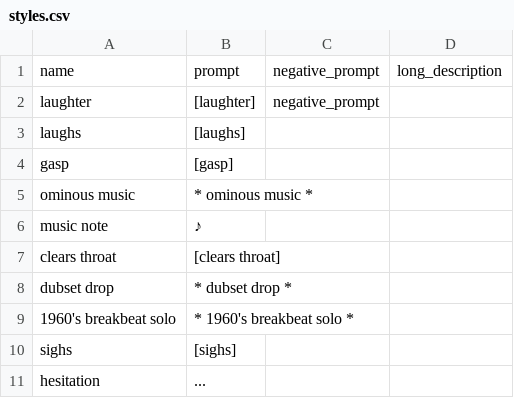
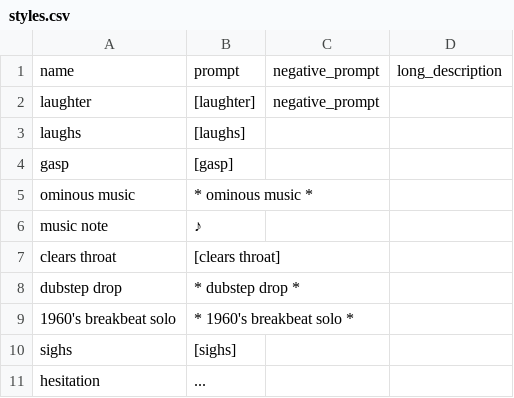
Before and after one commit to skyprolk/Audio-DFK, a CSV file: webui/styles.csv, drawn as a sheet.

```diff
--- a/webui/styles.csv
+++ b/webui/styles.csv
@@ -7,3 +7,3 @@ music note,♪,
 clears throat,[clears throat],
-dubset drop,* dubset drop *,
+dubstep drop,* dubstep drop *,
 1960's breakbeat solo,* 1960's breakbeat solo *,
```
Also changed, not shown: 3 other files.
